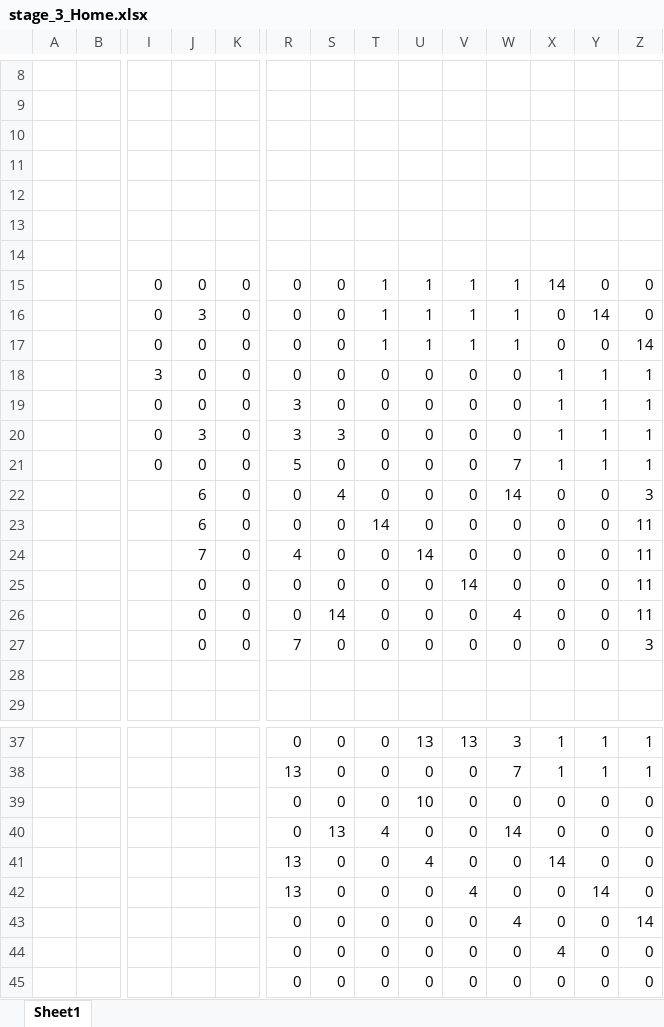
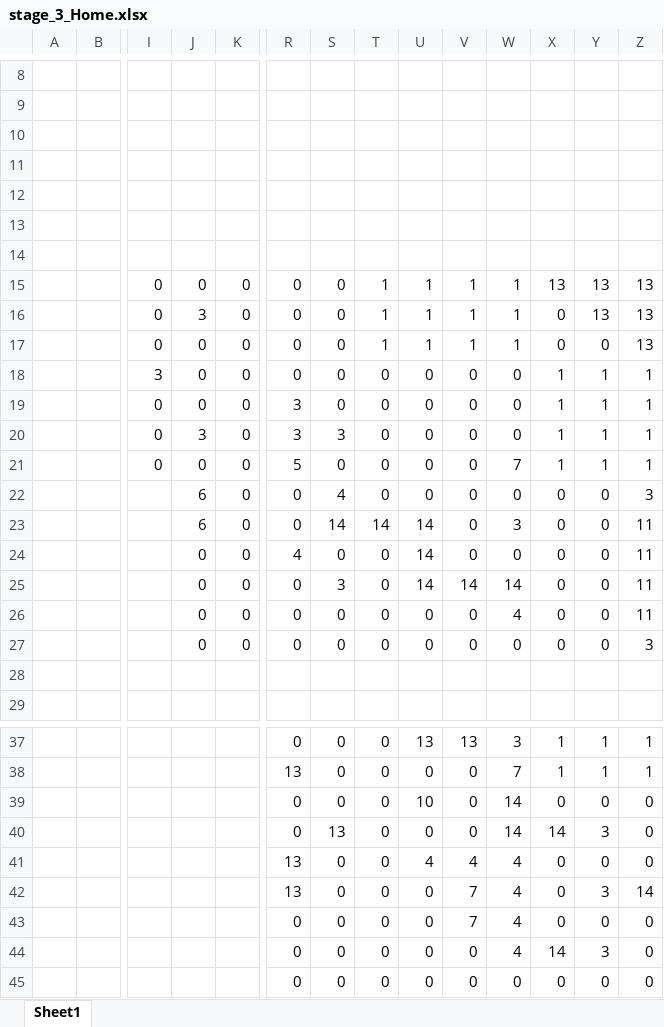
Before and after one commit to RenMitsuhashi/ToiletGame, an Excel workbook: stage/stage_3_Home.xlsx, sheet Sheet1, drawn as a sheet; only a part is shown, gaps mark what is left out; values as stored, in another font and other column widths than the file's, no borders; charts and pictures and conditional formats not drawn; the diff names each change by its address in the sheet, - before the commit and + after, or states it on an @@ line.

Commit message:
hhh

```diff
--- a/stage/stage_3_Home.xlsx (sheet Sheet1)
+++ b/stage/stage_3_Home.xlsx (sheet Sheet1)
-X15: 14
+X15: 13
-Y15: 0
+Y15: 13
-Z15:Z16: 0
+Z15:Z16: 13
-Y16: 14
+Y16: 13
-Z17: 14
+Z17: 13
-W22: 14
+W22: 0
-S23: 0
+S23: 14
-U23: 0
+U23: 14
-W23: 0
+W23: 3
-J24: 7
+J24: 0
-S25: 0
+S25: 3
-U25: 0
+U25: 14
-W25: 0
+W25: 14
-S26: 14
+S26: 0
-R27: 7
+R27: 0
-W39: 0
+W39: 14
-T40: 4
+T40: 0
-X40: 0
+X40: 14
-Y40: 0
+Y40: 3
-V41: 0
+V41: 4
-W41:W42: 0
+W41:W42: 4
-X41: 14
+X41: 0
-V42: 4
+V42: 7
-Y42: 14
+Y42: 3
-Z42: 0
+Z42: 14
-V43: 0
+V43: 7
-Z43: 14
+Z43: 0
-W44: 0
+W44: 4
-X44: 4
+X44: 14
-Y44: 0
+Y44: 3
```
